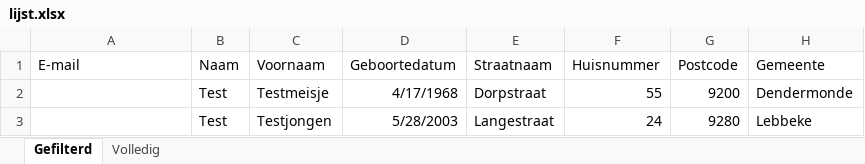
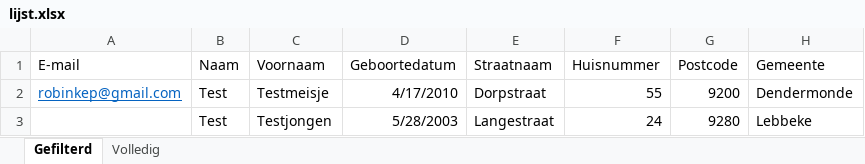
Before and after one commit to rokeppen/AttestCreator, an Excel workbook: lijst.xlsx, sheet Gefilterd, drawn as a sheet; only a part is shown; values as stored, in another font and other column widths than the file's, no borders; the diff names each change by its address in the sheet, - before the commit and + after, or states it on an @@ line.

```diff
--- a/lijst.xlsx (sheet Gefilterd)
+++ b/lijst.xlsx (sheet Gefilterd)
-A2 (E-mail): (empty)
+A2 (E-mail): robinkep@gmail.com
-D2 (Geboortedatum): 4/17/1968
+D2 (Geboortedatum): 4/17/2010
```
Also changed, not shown: 11 other files.
